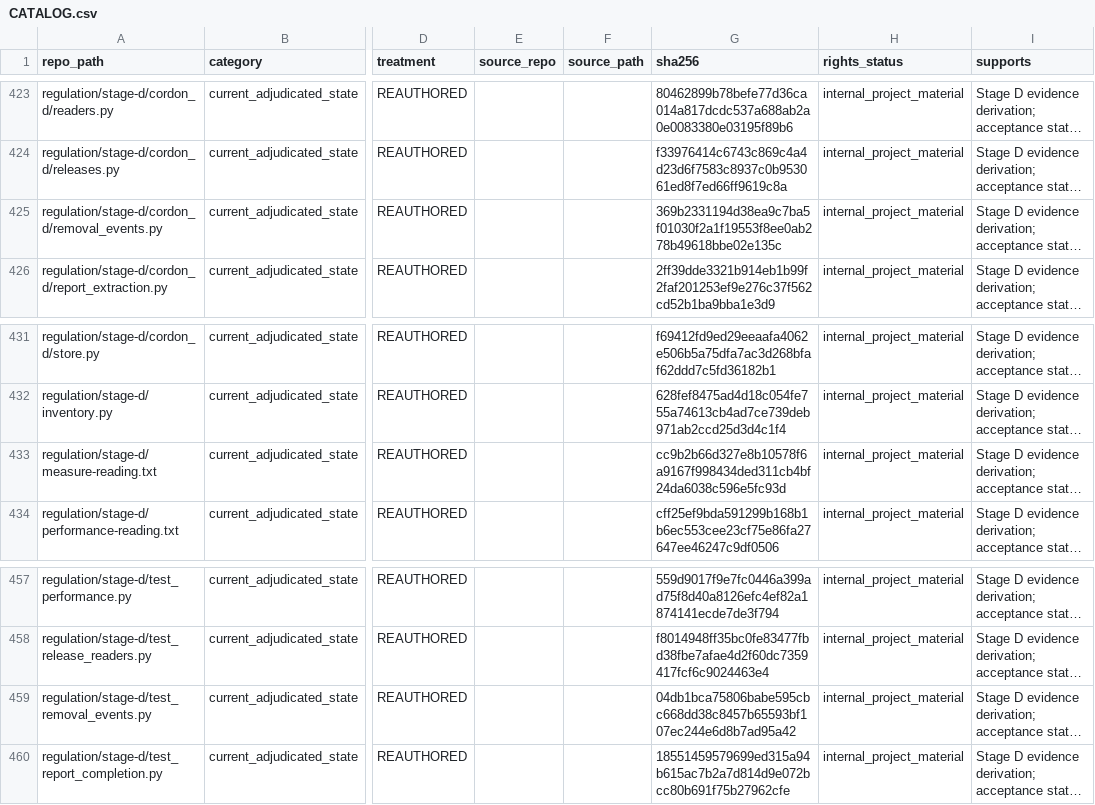
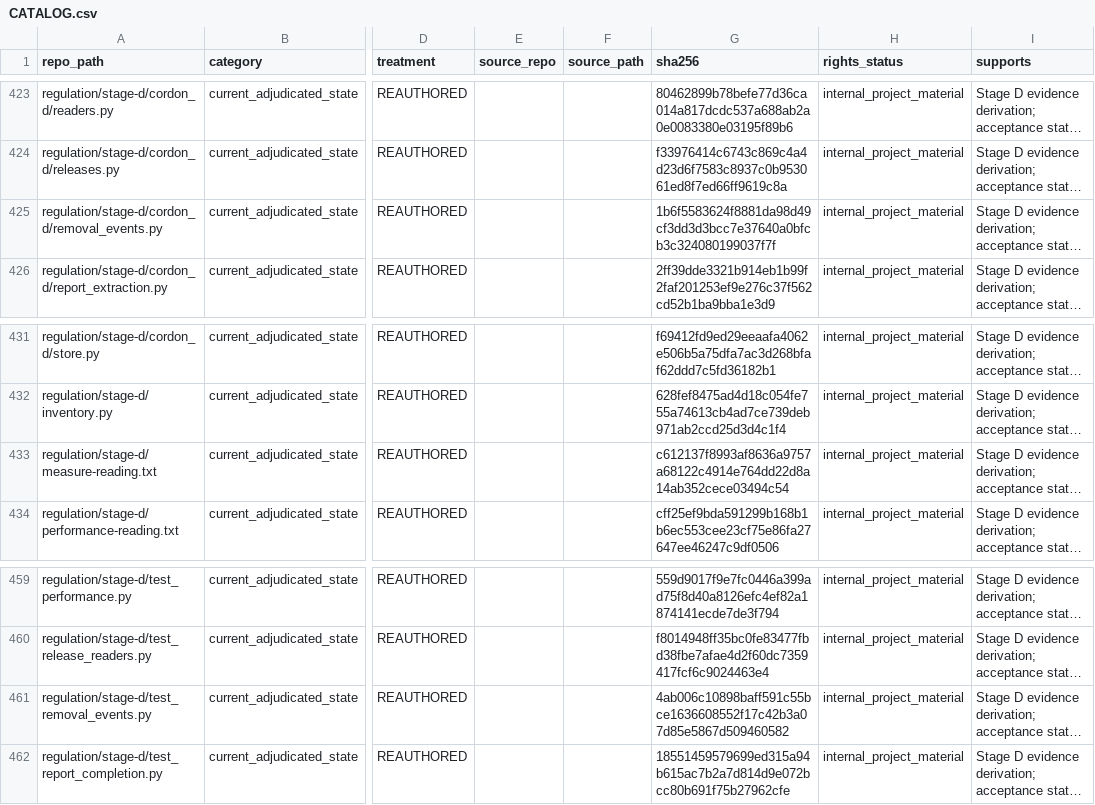
Before and after one commit to owassmer/CORDON, a CSV file: corpus/CATALOG.csv, drawn as a sheet; only a part is shown, gaps mark what is left out; long unchanged cells end in …; addresses are those after the commit; the diff covers the shown part only; the diff names each change by its address in the sheet, - before the commit and + after, or states it on an @@ line.

```diff
--- a/corpus/CATALOG.csv
+++ b/corpus/CATALOG.csv
-G425 (sha256): 369b2331194d38ea9c7ba5f01030f2a1f19553f8ee0ab278b49618bbe02e135c
+G425 (sha256): 1b6f5583624f8881da98d49cf3dd3d3bcc7e37640a0bfcb3c324080199037f7f
-G433 (sha256): cc9b2b66d327e8b10578f6a9167f998434ded311cb4bf24da6038c596e5fc93d
+G433 (sha256): c612137f8993af8636a9757a68122c4914e764dd22d8a14ab352cece03494c54
-G461 (sha256): 04db1bca75806babe595cbc668dd38c8457b65593bf107ec244e6d8b7ad95a42
+G461 (sha256): 4ab006c10898baff591c55bce1636608552f17c42b3a07d85e5867d509460582
```
Also changed, not shown: 2 added rows and 9 edited cells elsewhere in this file, 14 other files.
